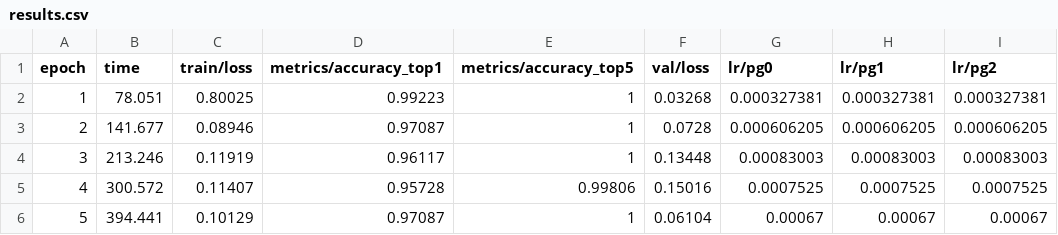
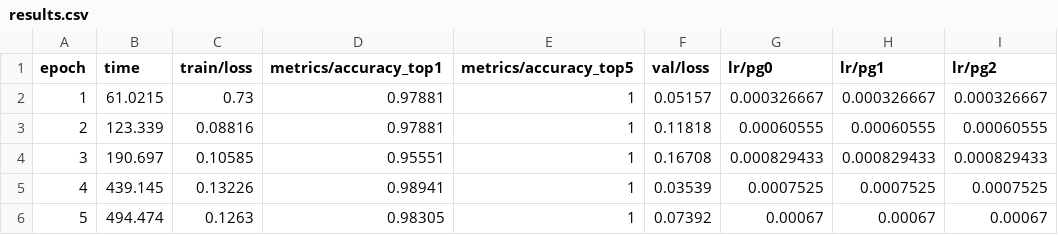
Before and after one commit to gyaneshpatil23-cmd/fastner-sorting-machine, a CSV file: training_runs/fastener_cls/results.csv, drawn as a sheet; only a part is shown; the diff covers the shown part only.

```diff
--- a/training_runs/fastener_cls/results.csv
+++ b/training_runs/fastener_cls/results.csv
@@ -1,6 +1,6 @@
 epoch,time,train/loss,metrics/accuracy_top1,metrics/accuracy_top5,val/loss,lr/pg0,lr/pg1,lr/pg2
-1,78.051,0.80025,0.99223,1,0.03268,0.000327381,0.000327381,0.000327381
-2,141.677,0.08946,0.97087,1,0.0728,0.000606205,0.000606205,0.000606205
-3,213.246,0.11919,0.96117,1,0.13448,0.00083003,0.00083003,0.00083003
-4,300.572,0.11407,0.95728,0.99806,0.15016,0.0007525,0.0007525,0.0007525
-5,394.441,0.10129,0.97087,1,0.06104,0.00067,0.00067,0.00067
+1,61.0215,0.73,0.97881,1,0.05157,0.000326667,0.000326667,0.000326667
+2,123.339,0.08816,0.97881,1,0.11818,0.00060555,0.00060555,0.00060555
+3,190.697,0.10585,0.95551,1,0.16708,0.000829433,0.000829433,0.000829433
+4,439.145,0.13226,0.98941,1,0.03539,0.0007525,0.0007525,0.0007525
+5,494.474,0.1263,0.98305,1,0.07392,0.00067,0.00067,0.00067
```
Also changed, not shown: 30 edited cells elsewhere in this file, 11 other files.
